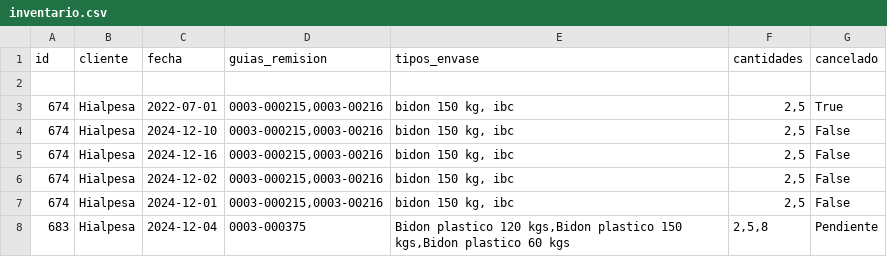
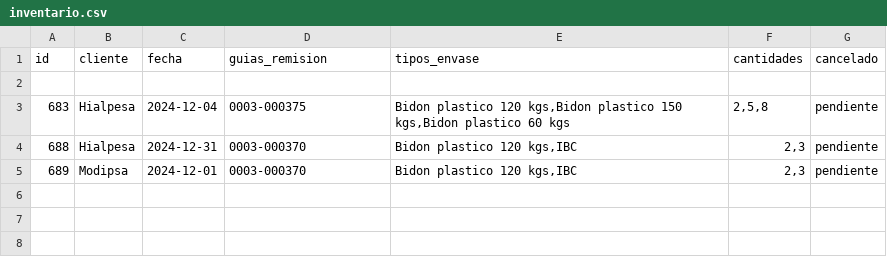
Before and after one commit to leiqne/Argo-Inventory, a CSV file: src/data/inventario.csv, drawn as a sheet.

Commit message:
se aggrego los envases a inventario y se conecto el index con lo demas. To-do hacer funcionar las comprobaciones del ID existente y ghacer funcionar la tachito

```diff
--- a/src/data/inventario.csv
+++ b/src/data/inventario.csv
@@ -2,7 +2,4 @@ id,cliente,fecha,guias_remision,tipos_envase,cantidades,cancelado
 
-674,Hialpesa,2022-07-01,"0003-000215,0003-00216","bidon 150 kg, ibc","2,5",True
-674,Hialpesa,2024-12-10,"0003-000215,0003-00216","bidon 150 kg, ibc","2,5",False
-674,Hialpesa,2024-12-16,"0003-000215,0003-00216","bidon 150 kg, ibc","2,5",False
-674,Hialpesa,2024-12-02,"0003-000215,0003-00216","bidon 150 kg, ibc","2,5",False
-674,Hialpesa,2024-12-01,"0003-000215,0003-00216","bidon 150 kg, ibc","2,5",False
-683,Hialpesa,2024-12-04,0003-000375,"Bidon plastico 120 kgs,Bidon plastico 150 kgs,Bidon plastico 60 kgs","2,5,8",Pendiente
+683,Hialpesa,2024-12-04,0003-000375,"Bidon plastico 120 kgs,Bidon plastico 150 kgs,Bidon plastico 60 kgs","2,5,8",pendiente
+688,Hialpesa,2024-12-31,0003-000370,"Bidon plastico 120 kgs,IBC","2,3",pendiente
+689,Modipsa,2024-12-01,0003-000370,"Bidon plastico 120 kgs,IBC","2,3",pendiente
```
Also changed, not shown: src/data/Hialpesa.csv, src/data/Modipsa.csv, 2 other files.
